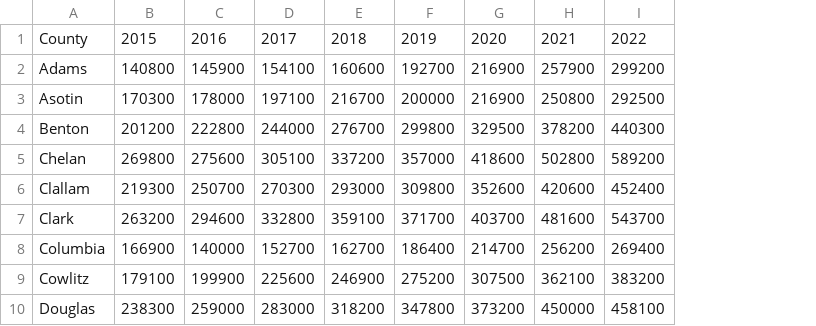
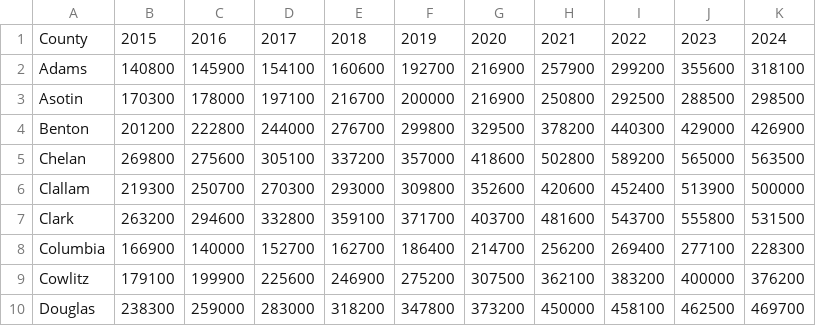
Before and after one commit to DOGBALLGNOSIS/REdata_visualizer, a CSV file: data/median_home_prices.csv, drawn as a sheet; only a part is shown; the diff names each change by its address in the sheet, - before the commit and + after, or states it on an @@ line.

Commit message:
implemented regression service, added perturbation and normalization forces, added debug info for nonlinear regression, smoothed plotly display and joined prediction with normal values

```diff
--- a/data/median_home_prices.csv
+++ b/data/median_home_prices.csv
+column J, rows 1-10: 2023 | 355600 | 288500 | 429000 | 565000 | 513900 | 555800 | 277100 | 400000 | 462500
+column K, rows 1-10: 2024 | 318100 | 298500 | 426900 | 563500 | 500000 | 531500 | 228300 | 376200 | 469700
```
Also changed, not shown: 3 other files.
